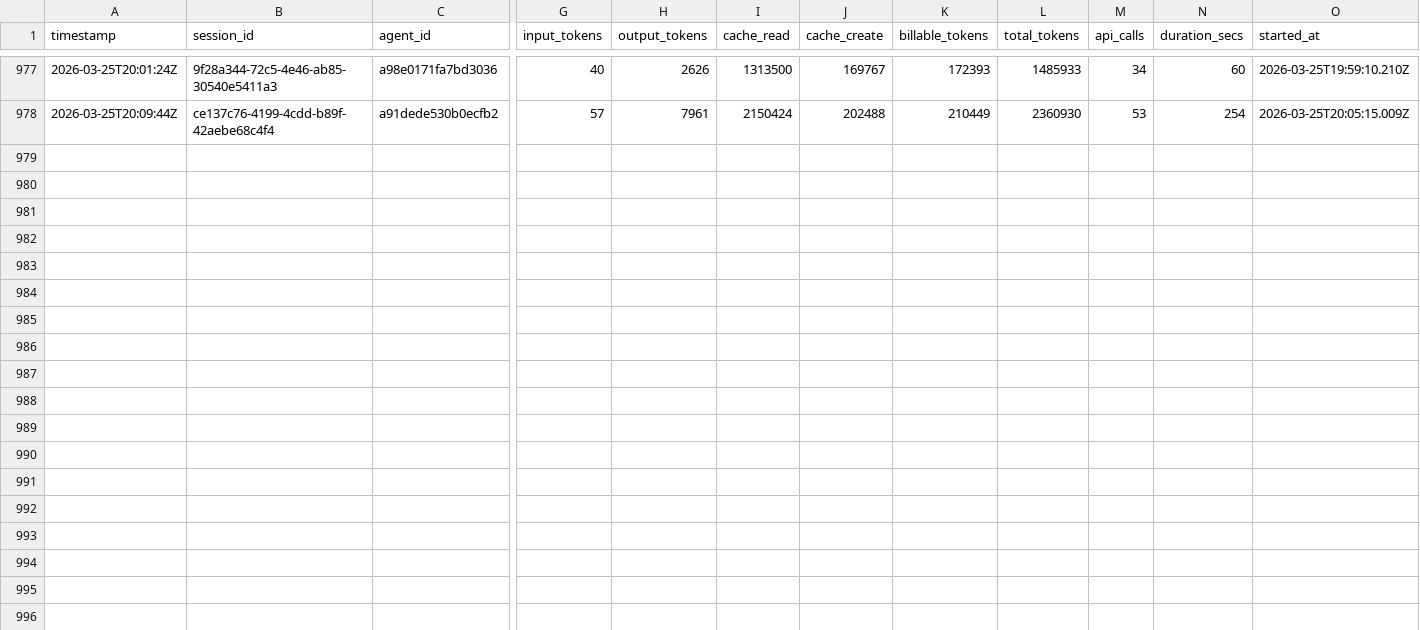
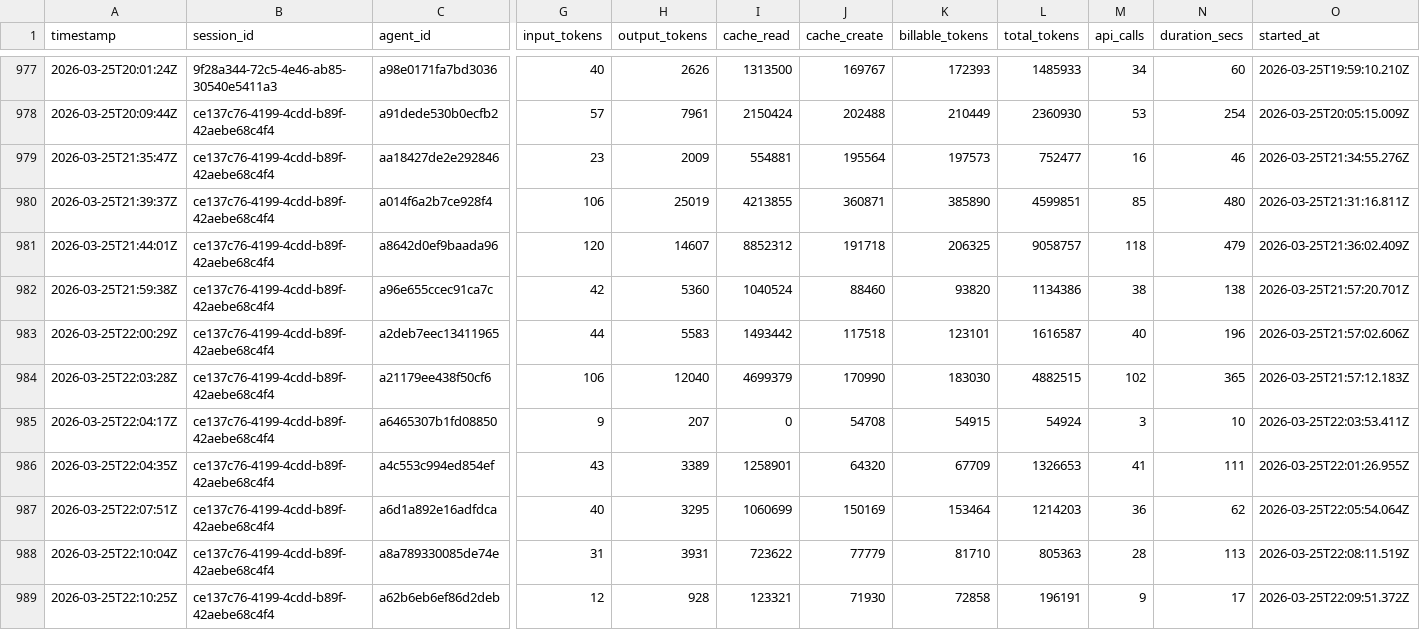
Before and after one commit to 5hdaniel/Mad, a CSV file: .claude/metrics/tokens.csv, drawn as a sheet; only a part is shown, gaps mark what is left out; rows hold the shown columns only; the diff names each change by its address in the sheet, - before the commit and + after, or states it on an @@ line.

```diff
--- a/.claude/metrics/tokens.csv
+++ b/.claude/metrics/tokens.csv
+row 979: 2026-03-25T21:35:47Z | ce137c76-4199-4cdd-b89f-42aebe68c4f4 | aa18427de2e292846 | 23 | 2009 | 554881 | 195564 | 197573 | 752477 | 16 | 46 | 2026-03-25T21:34:55.276Z
+row 980: 2026-03-25T21:39:37Z | ce137c76-4199-4cdd-b89f-42aebe68c4f4 | a014f6a2b7ce928f4 | 106 | 25019 | 4213855 | 360871 | 385890 | 4599851 | 85 | 480 | 2026-03-25T21:31:16.811Z
+row 981: 2026-03-25T21:44:01Z | ce137c76-4199-4cdd-b89f-42aebe68c4f4 | a8642d0ef9baada96 | 120 | 14607 | 8852312 | 191718 | 206325 | 9058757 | 118 | 479 | 2026-03-25T21:36:02.409Z
+row 982: 2026-03-25T21:59:38Z | ce137c76-4199-4cdd-b89f-42aebe68c4f4 | a96e655ccec91ca7c | 42 | 5360 | 1040524 | 88460 | 93820 | 1134386 | 38 | 138 | 2026-03-25T21:57:20.701Z
+row 983: 2026-03-25T22:00:29Z | ce137c76-4199-4cdd-b89f-42aebe68c4f4 | a2deb7eec13411965 | 44 | 5583 | 1493442 | 117518 | 123101 | 1616587 | 40 | 196 | 2026-03-25T21:57:02.606Z
+row 984: 2026-03-25T22:03:28Z | ce137c76-4199-4cdd-b89f-42aebe68c4f4 | a21179ee438f50cf6 | 106 | 12040 | 4699379 | 170990 | 183030 | 4882515 | 102 | 365 | 2026-03-25T21:57:12.183Z
+row 985: 2026-03-25T22:04:17Z | ce137c76-4199-4cdd-b89f-42aebe68c4f4 | a6465307b1fd08850 | 9 | 207 | 0 | 54708 | 54915 | 54924 | 3 | 10 | 2026-03-25T22:03:53.411Z
+row 986: 2026-03-25T22:04:35Z | ce137c76-4199-4cdd-b89f-42aebe68c4f4 | a4c553c994ed854ef | 43 | 3389 | 1258901 | 64320 | 67709 | 1326653 | 41 | 111 | 2026-03-25T22:01:26.955Z
+row 987: 2026-03-25T22:07:51Z | ce137c76-4199-4cdd-b89f-42aebe68c4f4 | a6d1a892e16adfdca | 40 | 3295 | 1060699 | 150169 | 153464 | 1214203 | 36 | 62 | 2026-03-25T22:05:54.064Z
+row 988: 2026-03-25T22:10:04Z | ce137c76-4199-4cdd-b89f-42aebe68c4f4 | a8a789330085de74e | 31 | 3931 | 723622 | 77779 | 81710 | 805363 | 28 | 113 | 2026-03-25T22:08:11.519Z
+row 989: 2026-03-25T22:10:25Z | ce137c76-4199-4cdd-b89f-42aebe68c4f4 | a62b6eb6ef86d2deb | 12 | 928 | 123321 | 71930 | 72858 | 196191 | 9 | 17 | 2026-03-25T22:09:51.372Z
```
Also changed, not shown: 2 other files.
